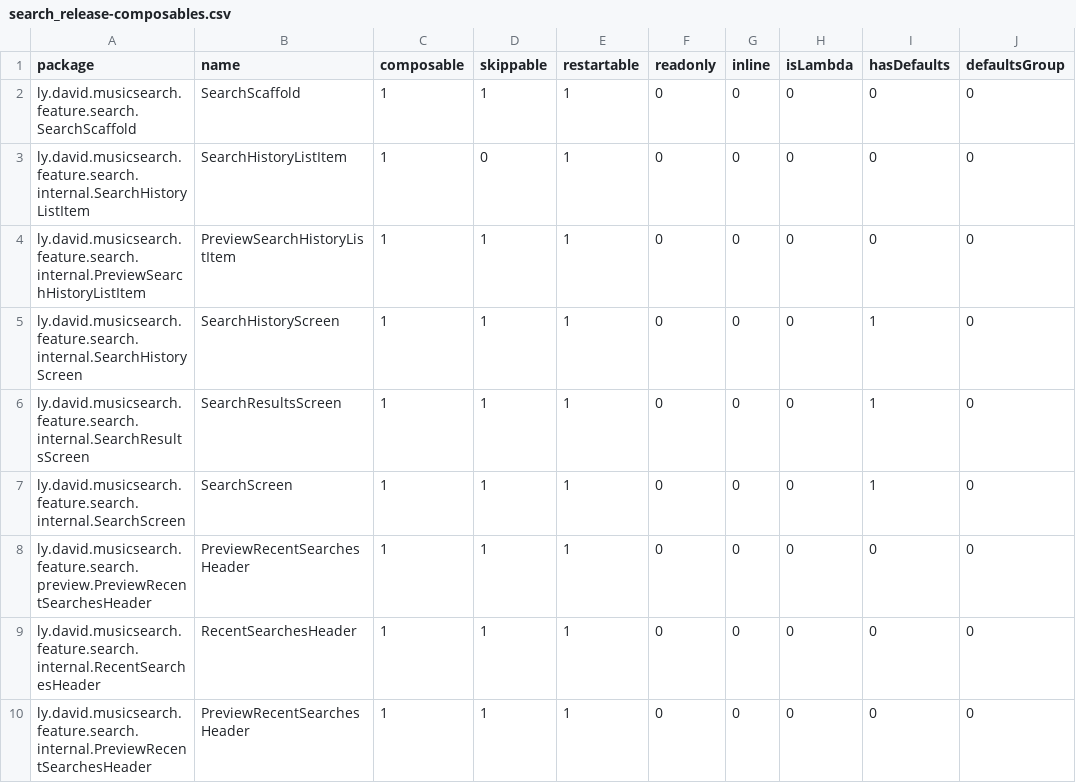
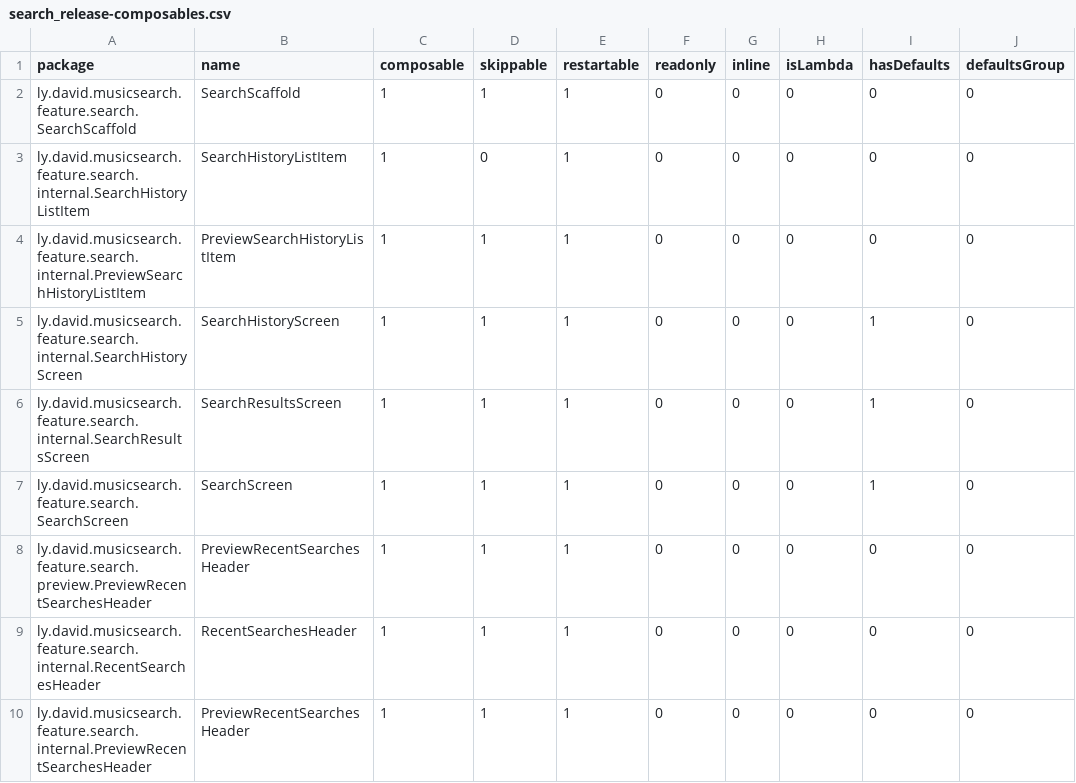
Before and after one commit to lydavid/MusicSearch, a CSV file: feature/search/search_release-composables.csv, drawn as a sheet; only a part is shown; the diff names each change by its address in the sheet, - before the commit and + after, or states it on an @@ line.

```diff
--- a/feature/search/search_release-composables.csv
+++ b/feature/search/search_release-composables.csv
-A7 (package): ly.david.musicsearch.feature.search.internal.SearchScreen
+A7 (package): ly.david.musicsearch.feature.search.SearchScreen
```
Also changed, not shown: 15 other files.
